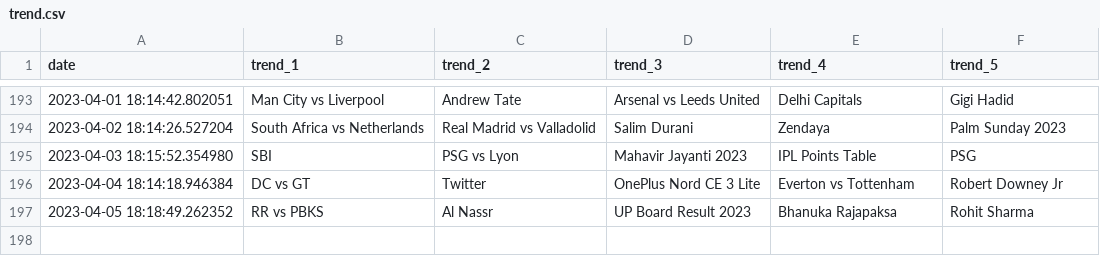
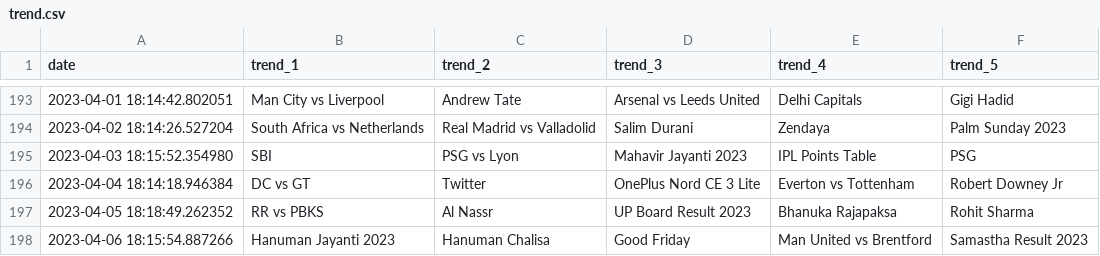
Before and after one commit to iusekarma/trendlogger, a CSV file: trend.csv, drawn as a sheet; only a part is shown, gaps mark what is left out.

```diff
--- a/trend.csv
+++ b/trend.csv
@@ -197 +197,2 @@ date,trend_1,trend_2,trend_3,trend_4,trend_5
 2023-04-05 18:18:49.262352,RR vs PBKS,Al Nassr,UP Board Result 2023,Bhanuka Rajapaksa,Rohit Sharma
+2023-04-06 18:15:54.887266,Hanuman Jayanti 2023,Hanuman Chalisa,Good Friday,Man United vs Brentford,Samastha Result 2023
```
Also changed, not shown: 1 other file.
